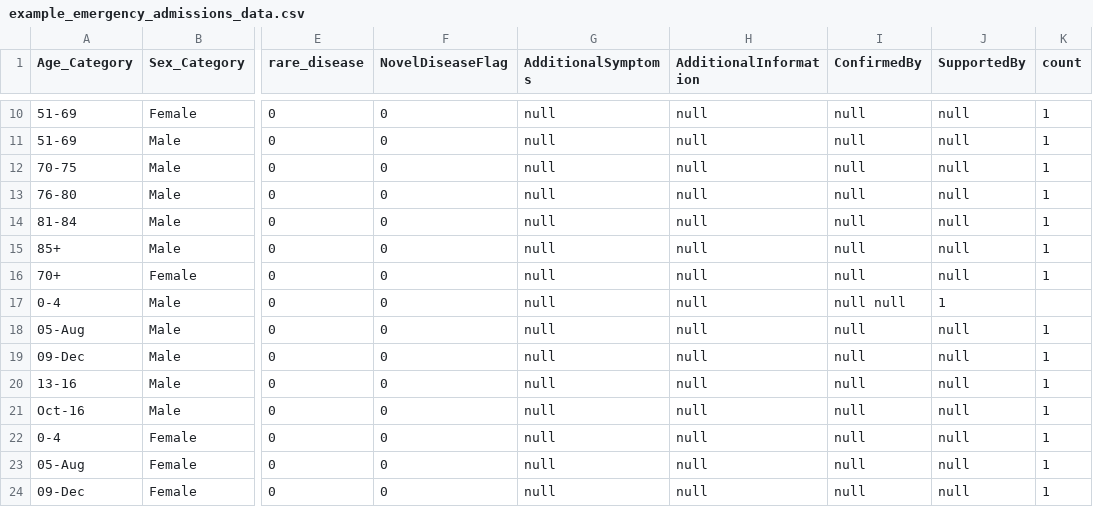
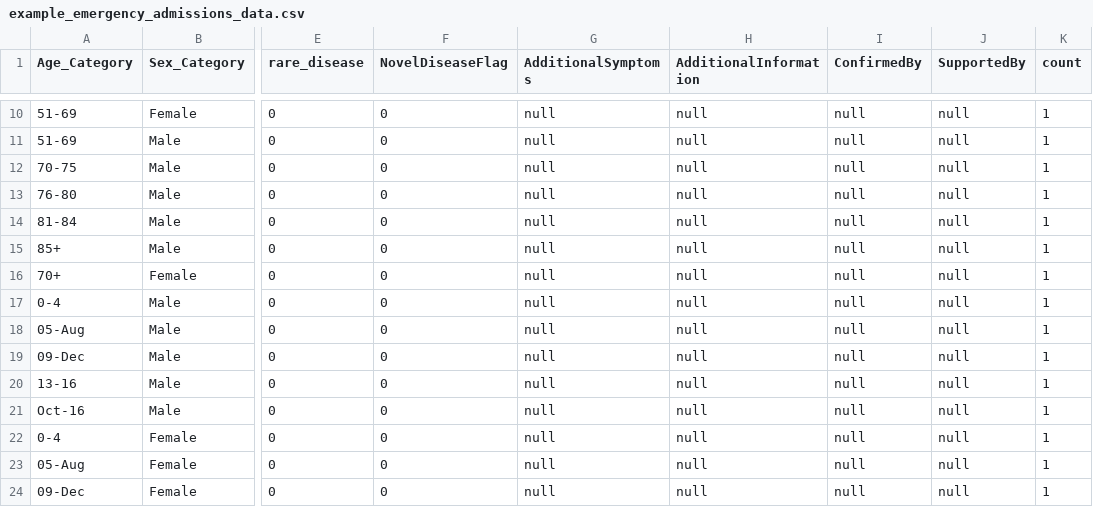
Before and after one commit to nhsengland/synthetic_clinical_notes, a CSV file: data/example_emergency_admissions_data.csv, drawn as a sheet; only a part is shown, gaps mark what is left out; the diff names each change by its address in the sheet, - before the commit and + after, or states it on an @@ line.

```diff
--- a/data/example_emergency_admissions_data.csv
+++ b/data/example_emergency_admissions_data.csv
-I17 (ConfirmedBy): null null
+I17 (ConfirmedBy): null
-J17 (SupportedBy): 1
+J17 (SupportedBy): null
-K17 (count): (empty)
+K17 (count): 1
```
Also changed, not shown: 7 other files.
